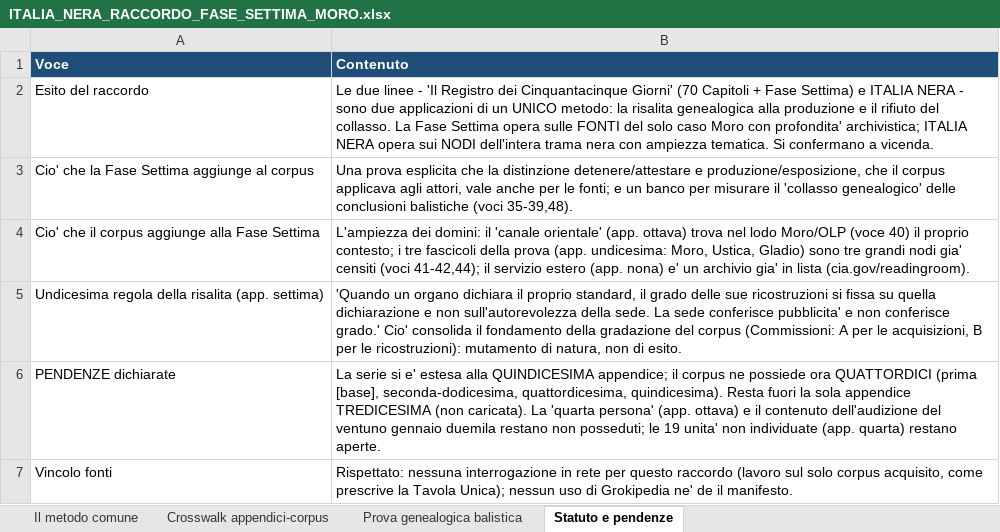
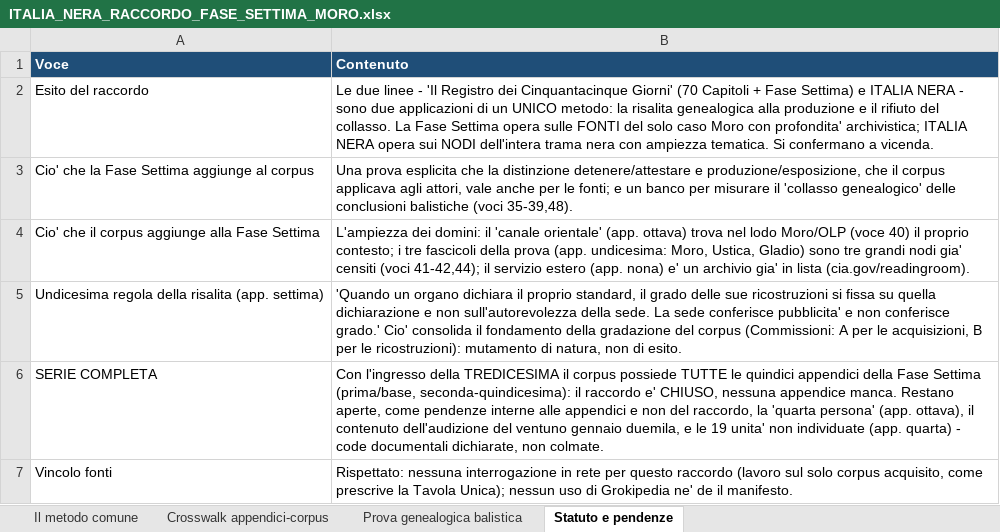
Before and after one commit to gigifionder-crypto/italia-nera, an Excel workbook: repertorio/ITALIA_NERA_RACCORDO_FASE_SETTIMA_MORO.xlsx, sheet Statuto e pendenze, drawn as a sheet; values as stored, in another font and other column widths than the file's, no borders; removed rows and columns are numbered as before the commit, all else as after; the diff names each change by its address in the sheet, - before the commit and + after, or states it on an @@ line.

```diff
--- a/repertorio/ITALIA_NERA_RACCORDO_FASE_SETTIMA_MORO.xlsx (sheet Statuto e pendenze)
+++ b/repertorio/ITALIA_NERA_RACCORDO_FASE_SETTIMA_MORO.xlsx (sheet Statuto e pendenze)
-row 6: PENDENZE dichiarate | La serie si e' estesa alla QUINDICESIMA appendice; il corpus ne possiede ora QUATTORDICI (prima [base], seconda-dodicesima, quattordicesima, quindicesima). Resta fuori la sola appendice TREDICESIMA (non caricata). La 'quarta persona' (app. ottava) e il contenuto dell'audizione del ventuno gennaio duemila restano non posseduti; le 19 unita' non individuate (app. quarta) restano aperte.
+row 6: SERIE COMPLETA | Con l'ingresso della TREDICESIMA il corpus possiede TUTTE le quindici appendici della Fase Settima (prima/base, seconda-quindicesima): il raccordo e' CHIUSO, nessuna appendice manca. Restano aperte, come pendenze interne alle appendici e non del raccordo, la 'quarta persona' (app. ottava), il contenuto dell'audizione del ventuno gennaio duemila, e le 19 unita' non individuate (app. quarta) - code documentali dichiarate, non colmate.
```
Also changed, not shown: sheet Crosswalk appendici-corpus, corpus/diagnostica/ITALIA_NERA_REGISTRO_VERIFICHE_DOCUMENTALI.xlsx, 2 other files.
